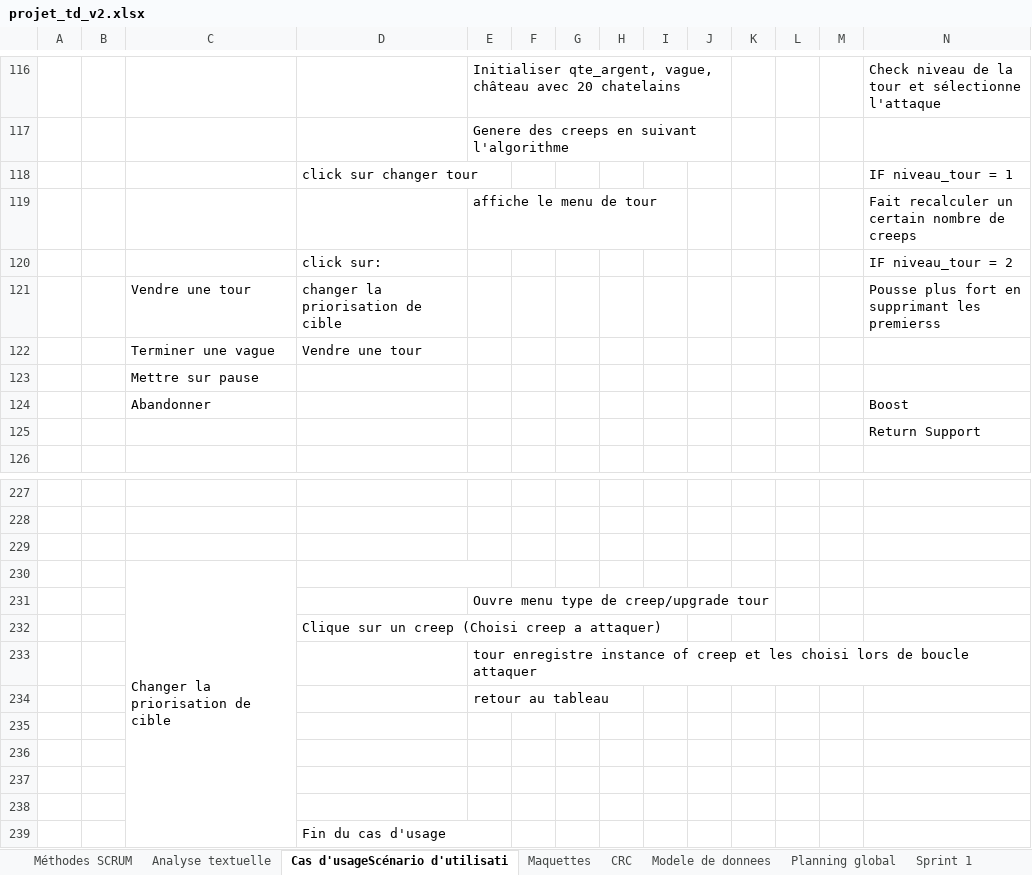
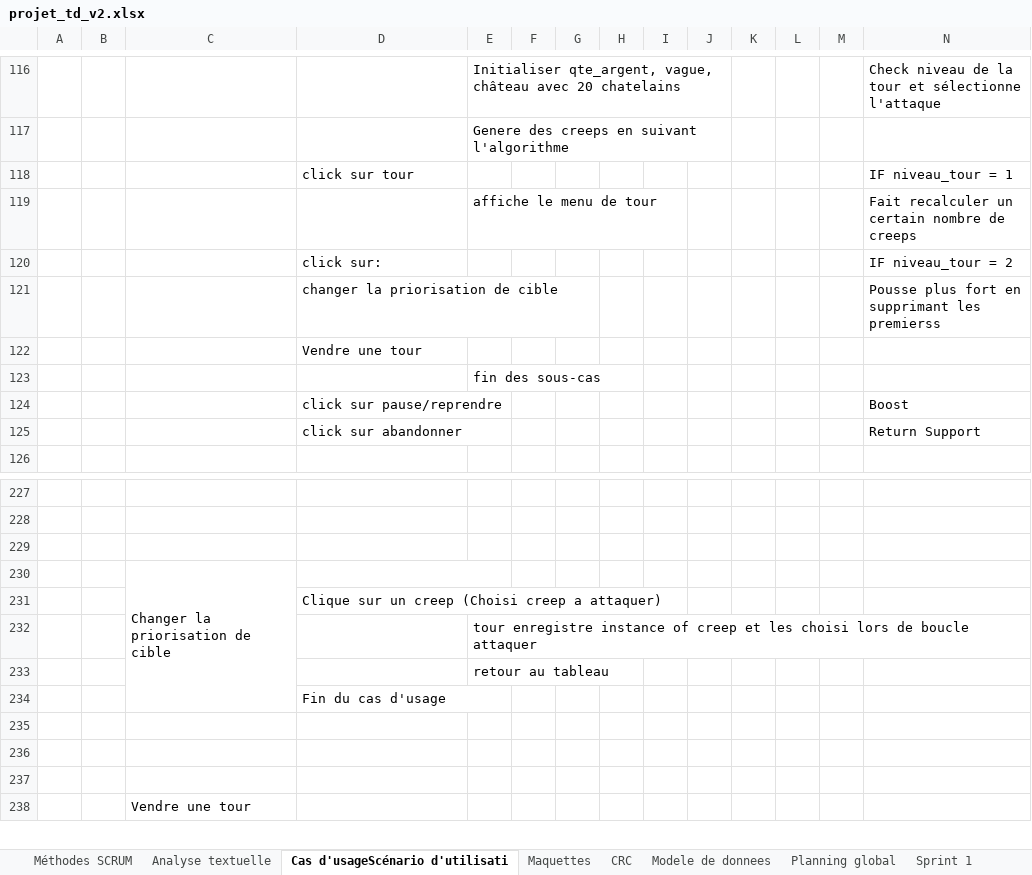
Before and after one commit to kingNomad3/tower2.0, an Excel workbook: document/projet_td_v2.xlsx, sheet Cas d'usageScénario d'utilisati, drawn as a sheet; only a part is shown, gaps mark what is left out; the shorter side is filled out with more unchanged rows; values as stored, in another font and other column widths than the file's, no cell formats; removed rows and columns are numbered as before the commit, all else as after; rows hold the shown columns only; the diff covers the shown part only; the diff names each change by its address in the sheet, - before the commit and + after, or states it on an @@ line.

```diff
--- a/document/projet_td_v2.xlsx (sheet Cas d'usageScénario d'utilisati)
+++ b/document/projet_td_v2.xlsx (sheet Cas d'usageScénario d'utilisati)
-D118: click sur changer tour
+D118: click sur tour
-C121: Vendre une tour
+C121: (empty)
-C122: Terminer une vague
+C122: (empty)
-row 123:  |  | Mettre sur pause
-row 124:  |  | Abandonner |  |  |  |  |  |  |  |  |  |  | Boost
-row 125:  |  |  |  |  |  |  |  |  |  |  |  |  | Return Support
+row 123:  |  |  |  | fin des sous-cas
+row 124:  |  |  | click sur pause/reprendre |  |  |  |  |  |  |  |  |  | Boost
+row 125:  |  |  | click sur abandonner |  |  |  |  |  |  |  |  |  | Return Support
-row 231:  |  |  |  | Ouvre menu type de creep/upgrade tour
-row 235: (empty)
-row 236: (empty)
-row 237: (empty)
-row 238: (empty)
```
Also changed, not shown: 14 added rows, 7 edited cells and merged cells elsewhere in this sheet, cell formats.
